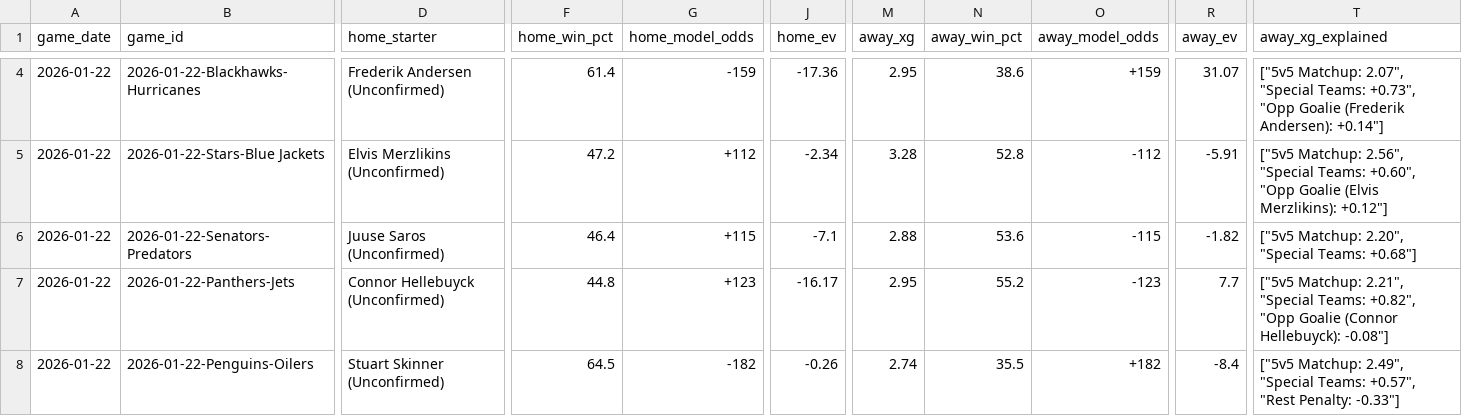
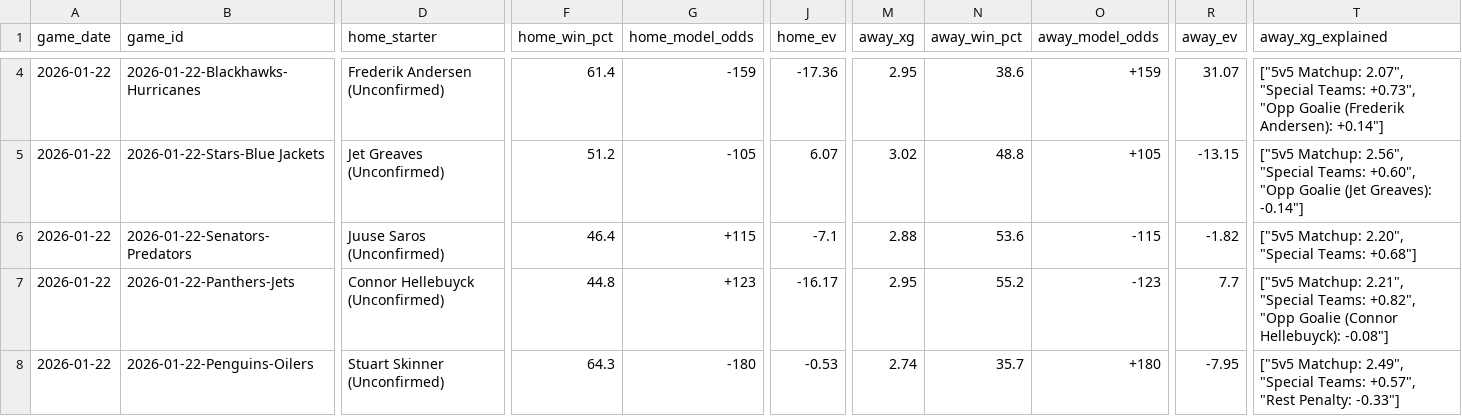
Before and after one commit to alexgarrison2/axiom, a CSV file: data/predictions_detailed.csv, drawn as a sheet; only a part is shown, gaps mark what is left out; the diff covers the shown part only; the diff names each change by its address in the sheet, - before the commit and + after, or states it on an @@ line.

```diff
--- a/data/predictions_detailed.csv
+++ b/data/predictions_detailed.csv
-D5 (home_starter): Elvis Merzlikins (Unconfirmed)
+D5 (home_starter): Jet Greaves (Unconfirmed)
-F5 (home_win_pct): 47.2
+F5 (home_win_pct): 51.2
-G5 (home_model_odds): +112
+G5 (home_model_odds): -105
-J5 (home_ev): -2.34
+J5 (home_ev): 6.07
-M5 (away_xg): 3.28
+M5 (away_xg): 3.02
-N5 (away_win_pct): 52.8
+N5 (away_win_pct): 48.8
-O5 (away_model_odds): -112
+O5 (away_model_odds): +105
-R5 (away_ev): -5.91
+R5 (away_ev): -13.15
-T5 (away_xg_explained): …"Opp Goalie (Elvis Merzlikins): +0.12"]
+T5 (away_xg_explained): …"Opp Goalie (Jet Greaves): -0.14"]
-F8 (home_win_pct): 64.5
+F8 (home_win_pct): 64.3
-G8 (home_model_odds): -182
+G8 (home_model_odds): -180
-J8 (home_ev): -0.26
+J8 (home_ev): -0.53
-N8 (away_win_pct): 35.5
+N8 (away_win_pct): 35.7
-O8 (away_model_odds): +182
+O8 (away_model_odds): +180
-R8 (away_ev): -8.4
+R8 (away_ev): -7.95
```
Also changed, not shown: 80 edited cells elsewhere in this file, data/gamestats.csv, href_stats.csv, 20 other files.
